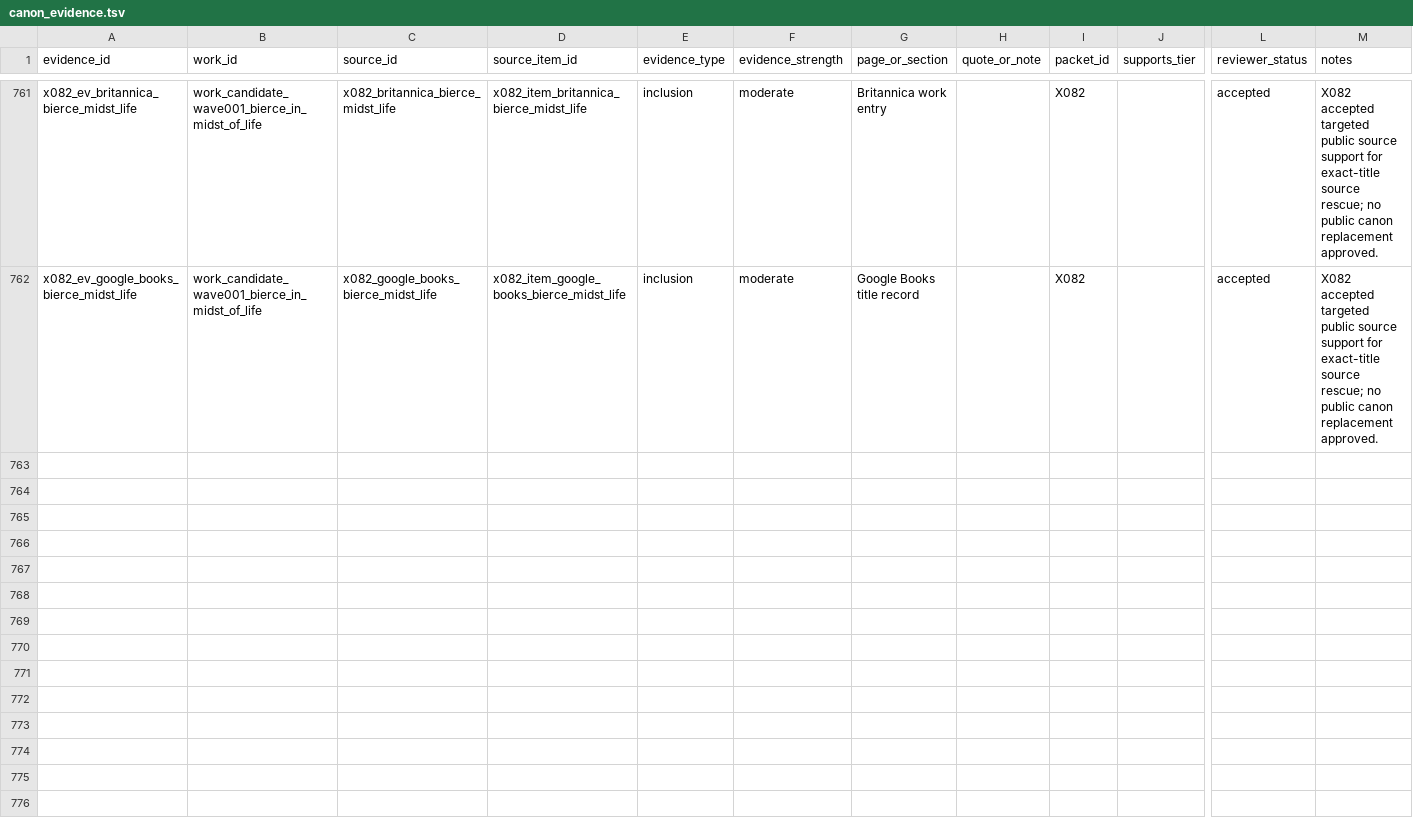
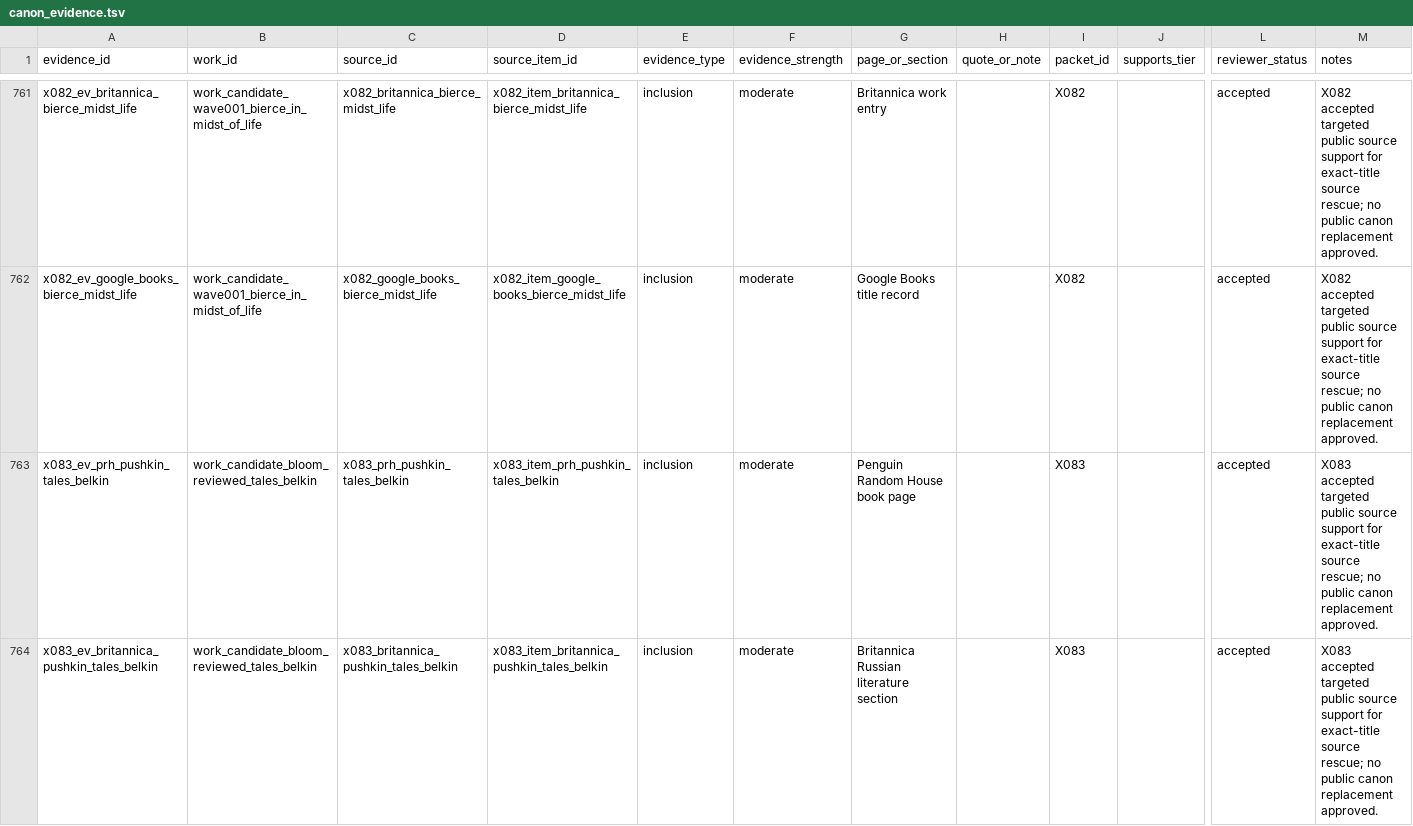
Before and after one commit to benjaminkramer50/benjaminkramer50.github.io, a TSV file: _planning/canon_build/tables/canon_evidence.tsv, drawn as a sheet; only a part is shown, gaps mark what is left out; rows hold the shown columns only; the diff covers the shown part only; the diff names each change by its address in the sheet, - before the commit and + after, or states it on an @@ line.

```diff
--- a/_planning/canon_build/tables/canon_evidence.tsv
+++ b/_planning/canon_build/tables/canon_evidence.tsv
+row 763: x083_ev_prh_pushkin_tales_belkin | work_candidate_bloom_reviewed_tales_belkin | x083_prh_pushkin_tales_belkin | x083_item_prh_pushkin_tales_belkin | inclusion | moderate | Penguin Random House book page |  | X083 |  | accepted | X083 accepted targeted public source support for exact-title source rescue; no public canon replacement approved.
+row 764: x083_ev_britannica_pushkin_tales_belkin | work_candidate_bloom_reviewed_tales_belkin | x083_britannica_pushkin_tales_belkin | x083_item_britannica_pushkin_tales_belkin | inclusion | moderate | Britannica Russian literature section |  | X083 |  | accepted | X083 accepted targeted public source support for exact-title source rescue; no public canon replacement approved.
```
Also changed, not shown: 2 added rows elsewhere in this file, _planning/canon_build/tables/canon_cut_candidates.tsv, _planning/canon_build/tables/canon_packet_status.tsv, 21 other files.
